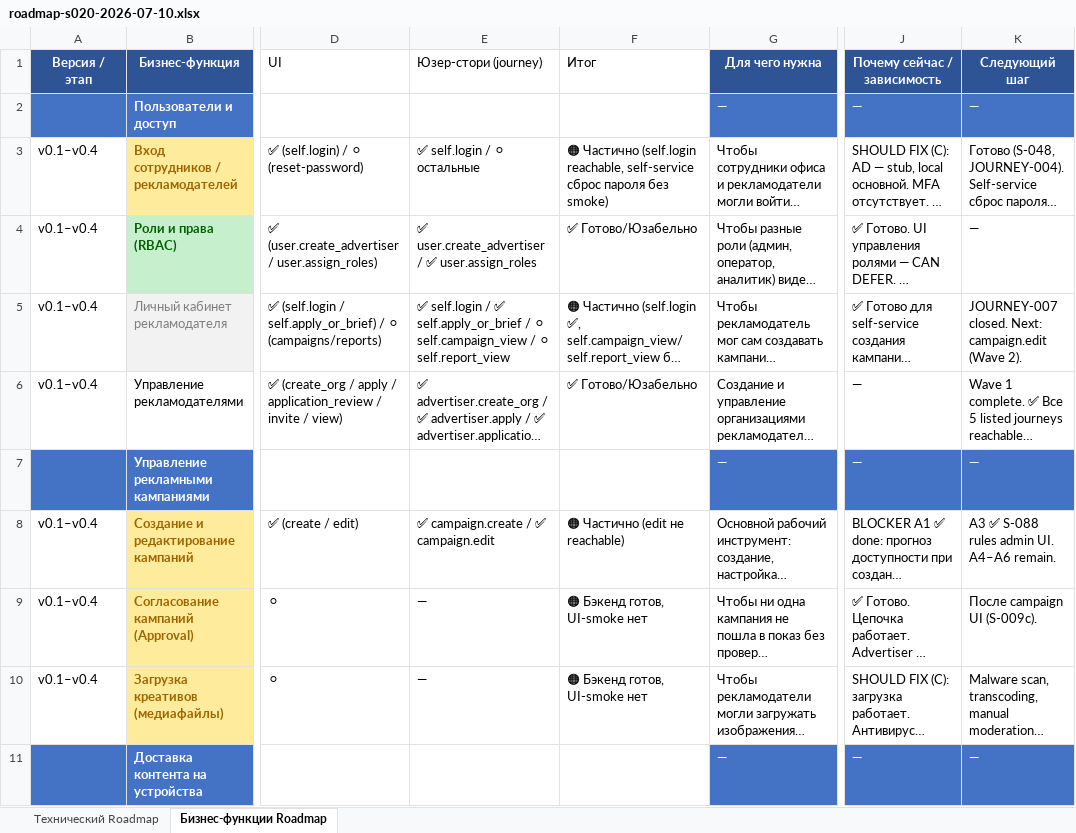
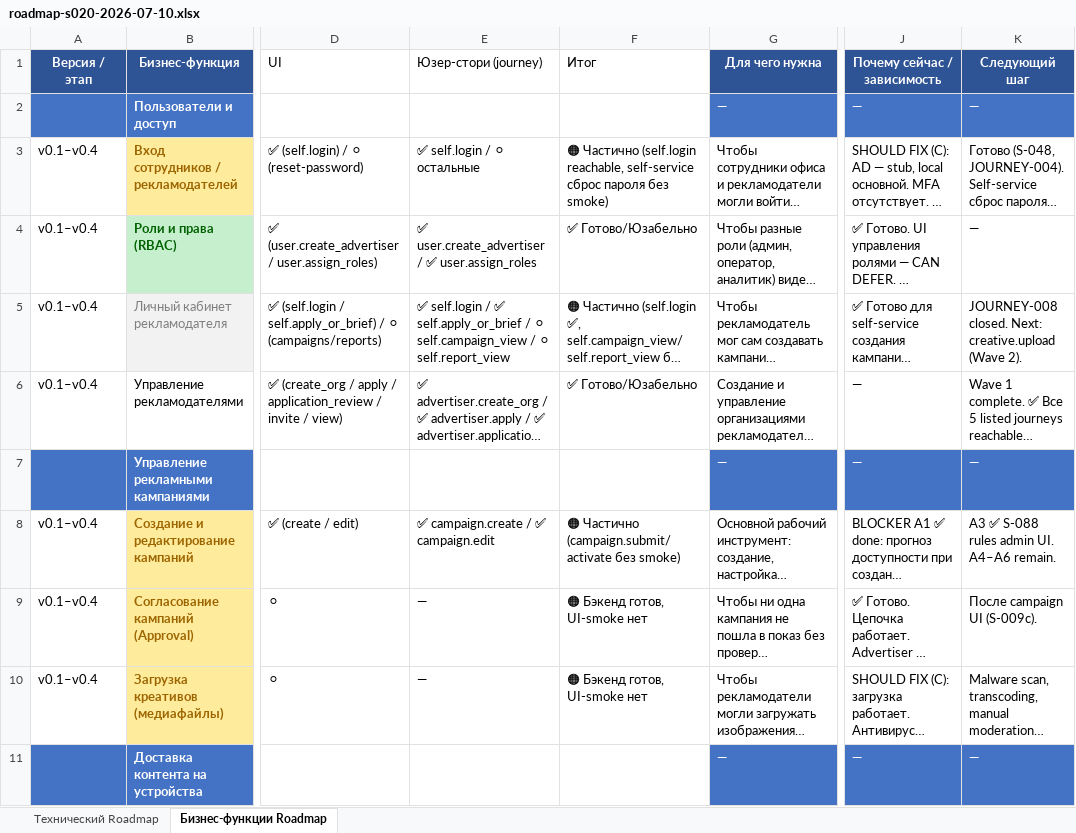
Before and after one commit to santanas-dev/retail-media-platform-enterprise, an Excel workbook: docs/product/roadmap-s020-2026-07-10.xlsx, sheet Бизнес-функции Roadmap, drawn as a sheet; only a part is shown, gaps mark what is left out; long unchanged cells end in …; values as stored, in another font and other column widths than the file's, no borders; the diff names each change by its address in the sheet, - before the commit and + after, or states it on an @@ line.

Commit message:
docs: JOURNEY-008-FU — state/roadmap hygiene after campaign.edit
- PROJECT_STATE: Next Active Workstream JOURNEY-008 → JOURNEY-009 (creative.upload)
- PROJECT_STATE: Repository Checkpoint State/Docs SHA 9790904 → d2dddc8
- PROJECT_STATE: NAS mirror develop=da37ec3 → d2dddc8
- PROJECT_STATE: ROADMAP-DONE-GATE-001 historical entry annotated as superseded
- Roadmap R8 Итог: 'edit не reachable' → 'campaign.submit/activate без smoke'
- Roadmap R5 Следующий шаг: JOURNEY-007 → JOURNEY-008 closed, next creative.upload

```diff
--- a/docs/product/roadmap-s020-2026-07-10.xlsx (sheet Бизнес-функции Roadmap)
+++ b/docs/product/roadmap-s020-2026-07-10.xlsx (sheet Бизнес-функции Roadmap)
-K5 (Следующий шаг): JOURNEY-007 closed. Next: campaign.edit (Wave 2).
+K5 (Следующий шаг): JOURNEY-008 closed. Next: creative.upload (Wave 2).
-F8 (Итог): 🟠 Частично (edit не reachable)
+F8 (Итог): 🟠 Частично (campaign.submit/activate без smoke)
```
Also changed, not shown: 1 other file.
